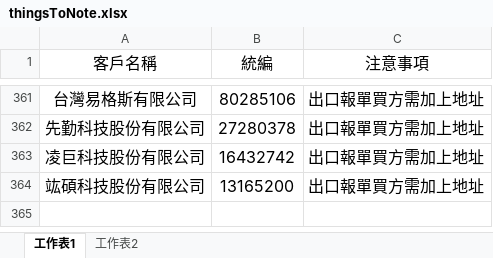
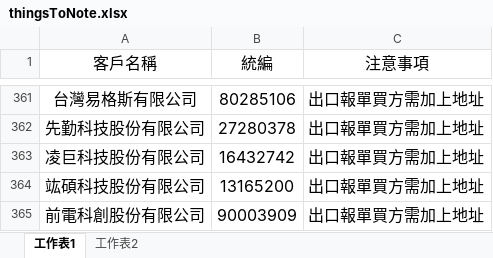
Before and after one commit to liyijung/Export-declaration, an Excel workbook: thingsToNote.xlsx, sheet 工作表1, drawn as a sheet; only a part is shown, gaps mark what is left out; values as stored, in another font and other column widths than the file's, no borders; conditional formats not drawn; the diff names each change by its address in the sheet, - before the commit and + after, or states it on an @@ line.

Commit message:
Add files via upload

```diff
--- a/thingsToNote.xlsx (sheet 工作表1)
+++ b/thingsToNote.xlsx (sheet 工作表1)
+row 365: 前電科創股份有限公司 | 90003909 | 出口報單買方需加上地址
```
